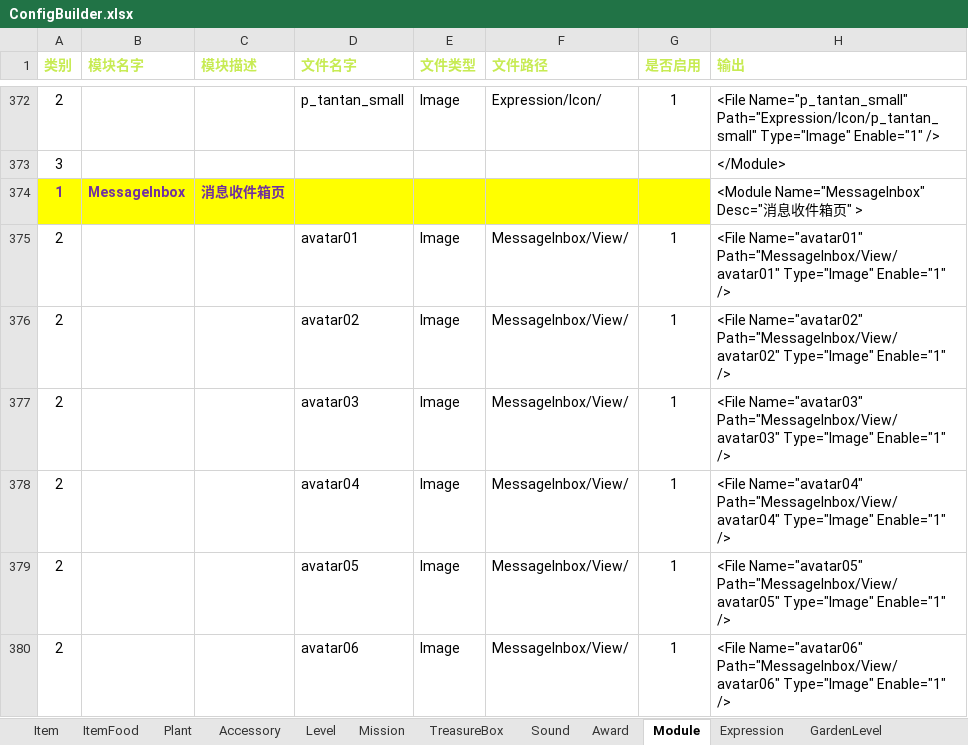
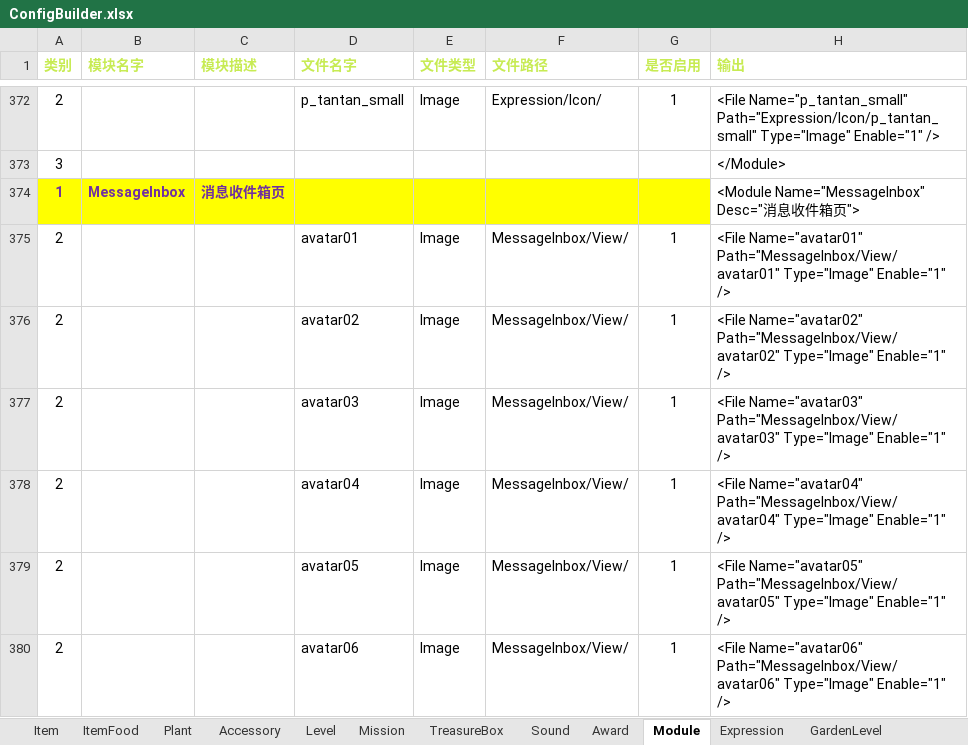
Before and after one commit to EarlyAnt/HankConfig, an Excel workbook: ConfigBuilder.xlsx, sheet Module, drawn as a sheet; only a part is shown, gaps mark what is left out; values as stored, in another font and other column widths than the file's, no borders; conditional formats not drawn; the diff covers the shown part only; the diff names each change by its address in the sheet, - before the commit and + after, or states it on an @@ line.

Commit message:
1.ModuleConfig.xml配置文件，增加庄园页的部分图片的配置。

```diff
--- a/ConfigBuilder.xlsx (sheet Module)
+++ b/ConfigBuilder.xlsx (sheet Module)
-H374 (输出): <Module Name="MessageInbox" Desc="消息收件箱页" >
+H374 (输出): <Module Name="MessageInbox" Desc="消息收件箱页">
```
Also changed, not shown: 53 added rows, 7 edited cells and cell formats elsewhere in this sheet, formulas that keep their value, 1 other file.
